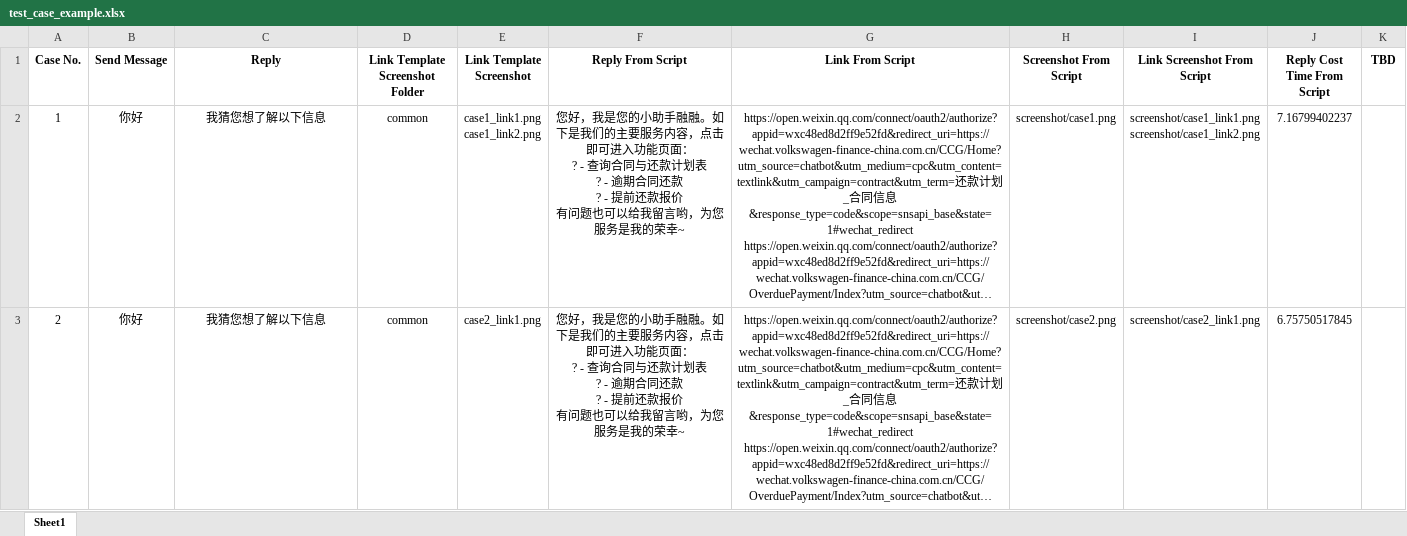
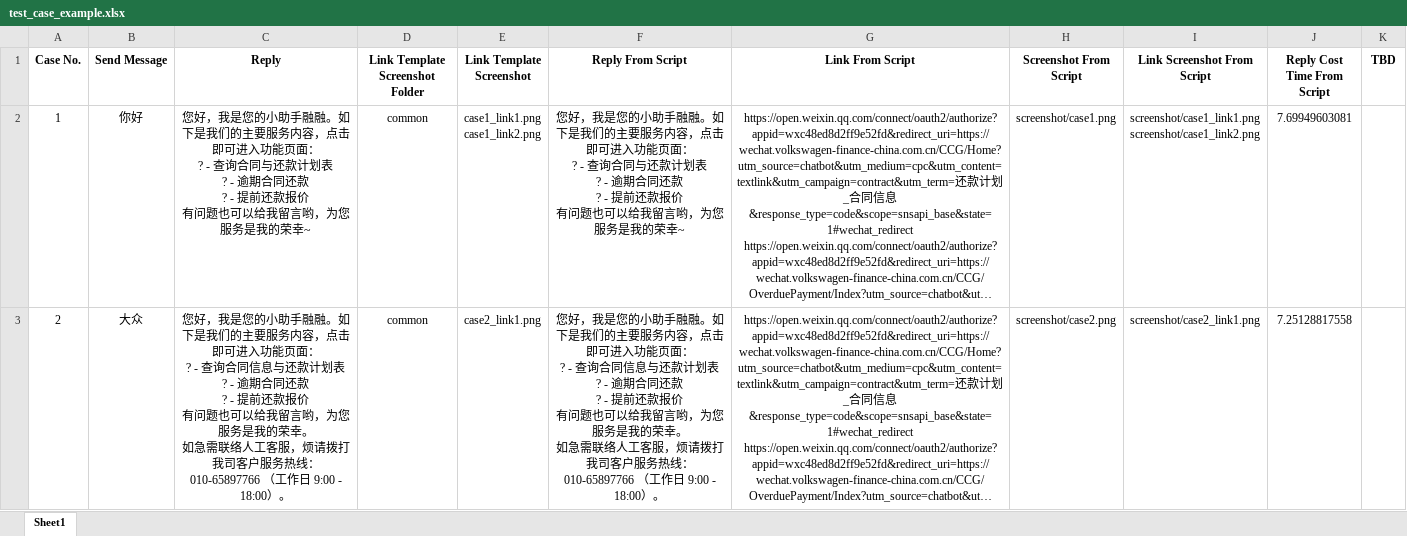
Before and after one commit to sayidkongtao/wechatbot, an Excel workbook: test_case_example.xlsx, sheet Sheet1, drawn as a sheet; long unchanged cells end in …; values as stored, in another font and other column widths than the file's, no borders; ↵ is a line break in a cell; the diff names each change by its address in the sheet, - before the commit and + after, or states it on an @@ line.

```diff
--- a/test_case_example.xlsx (sheet Sheet1)
+++ b/test_case_example.xlsx (sheet Sheet1)
-C2 (Reply): 我猜您想了解以下信息
+C2 (Reply): 您好，我是您的小助手融融。如下是我们的主要服务内容，点击即可进入功能页面： ↵ ? - 查询合同与还款计划表 ↵ ? - 逾期合同还款 ↵ ? - 提前还款报价 ↵ 有问题也可以给我留言哟，为您服务是我的荣幸~
-J2 (Reply Cost Time From Script): 7.16799402237
+J2 (Reply Cost Time From Script): 7.69949603081
-B3 (Send Message): 你好
+B3 (Send Message): 大众
-C3 (Reply): 我猜您想了解以下信息
+C3 (Reply): 您好，我是您的小助手融融。如下是我们的主要服务内容，点击即可进入功能页面： ↵ ? - 查询合同信息与还款计划表 ↵ ? - 逾期合同还款 ↵ ? - 提前还款报价 ↵ 有问题也可以给我留言哟，为您服务是我的荣幸。 ↵ 如急需联络人工客服，烦请拨打我司客户服务热线：010-65897766 （工作日 9:00 - 18:00）。
-F3 (Reply From Script): …查询合同与还款计划表 ↵ ? - 逾期合同还款 ↵ ? - 提前还款报价 ↵ 有问题也可以给我留言哟，为您服务是我的荣幸~
+F3 (Reply From Script): …查询合同信息与还款计划表 ↵ ? - 逾期合同还款 ↵ ? - 提前还款报价 ↵ 有问题也可以给我留言哟，为您服务是我的荣幸。 ↵ 如急需联络人工客服，烦请拨打我司客户服务热线：010-65897766 （工作日 9:00 - 18:00）。
-J3 (Reply Cost Time From Script): 6.75750517845
+J3 (Reply Cost Time From Script): 7.25128817558
```
Also changed, not shown: 6 other files.
